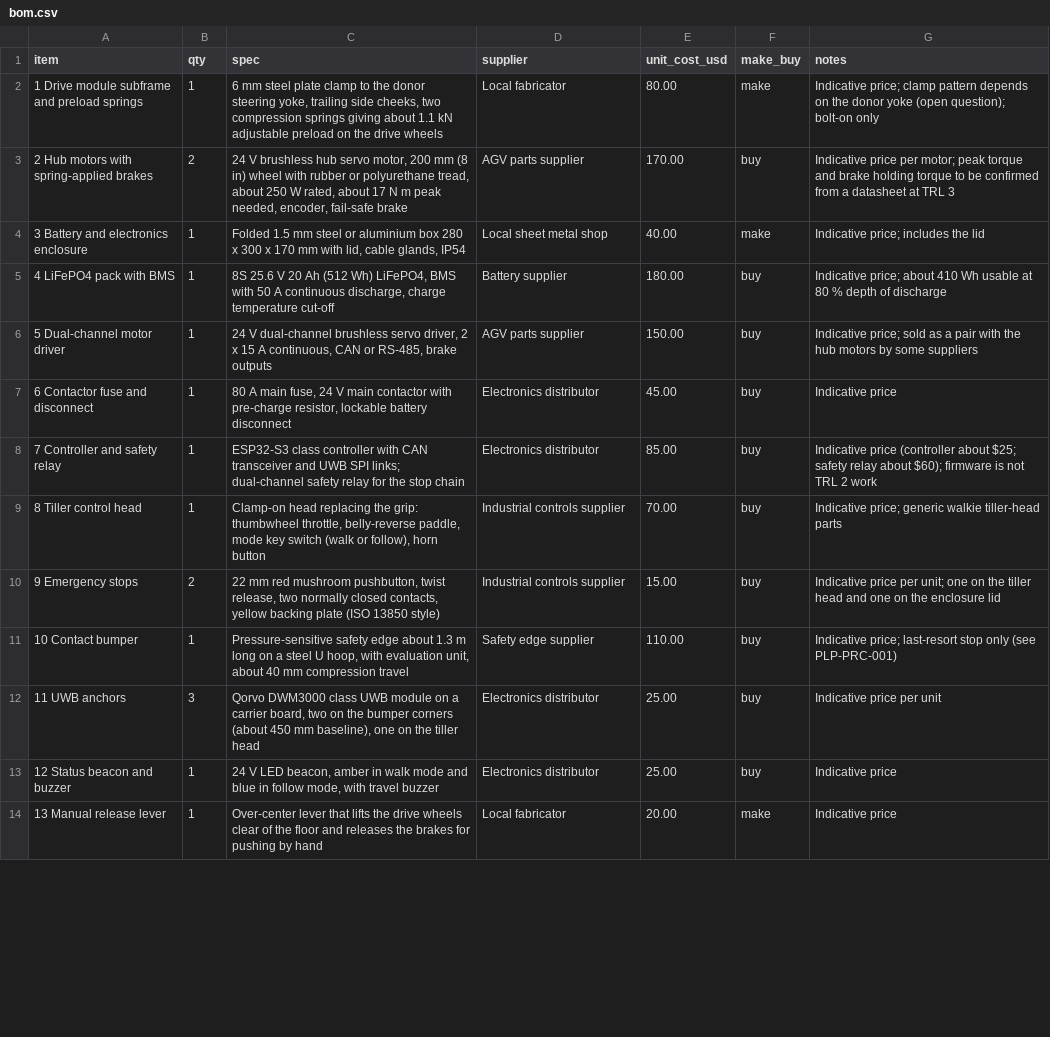
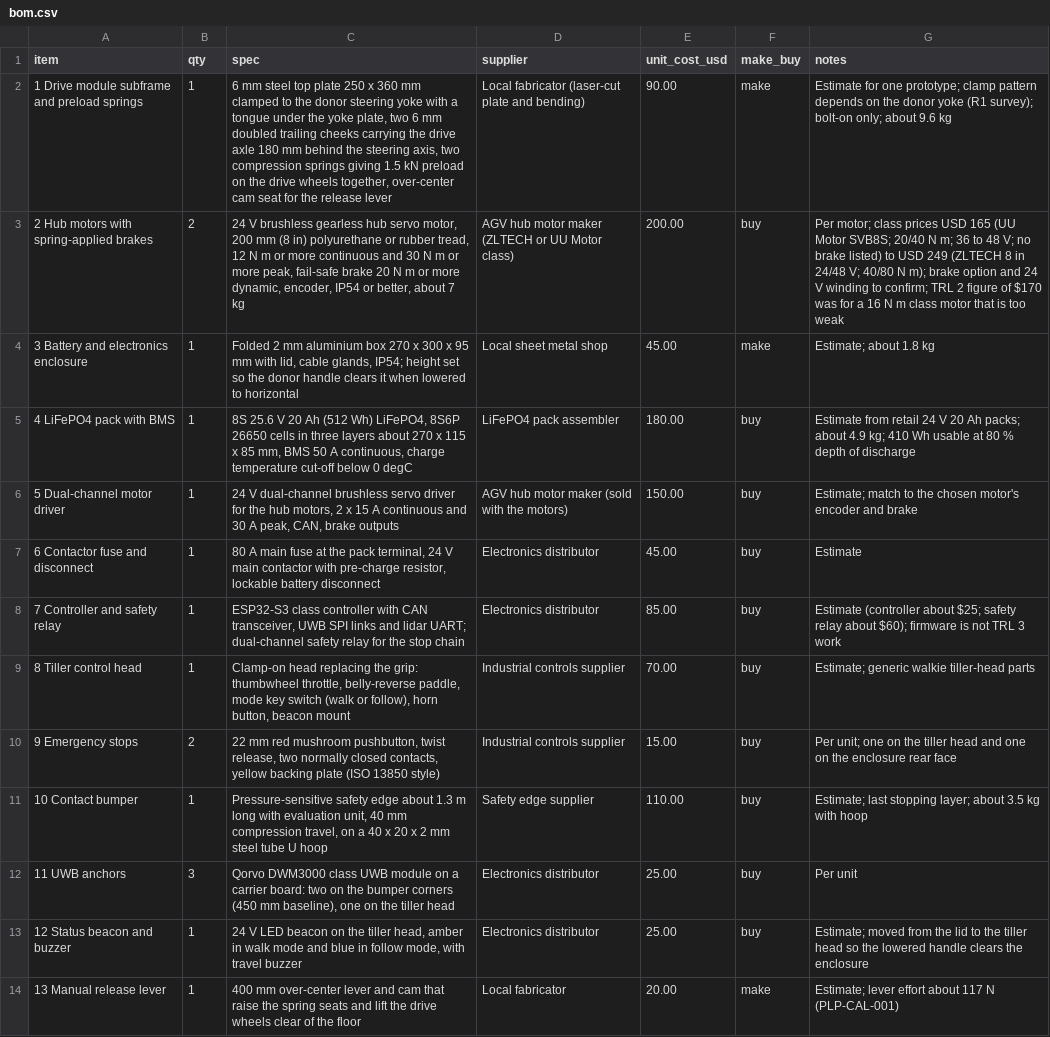
Before and after one commit to BoujeeEnjinia1701/palletpilot, a CSV file: bom/bom.csv, drawn as a sheet; only a part is shown; the diff covers the shown part only; the diff names each change by its address in the sheet, - before the commit and + after, or states it on an @@ line.

```diff
--- a/bom/bom.csv
+++ b/bom/bom.csv
-C2 (spec): …mm steel plate clamp to the donor steering yoke, trailing side cheeks, two compression springs giving about 1.1 kN adjustable preload on the drive wheels
+C2 (spec): …mm steel top plate 250 x 360 mm clamped to the donor steering yoke with a tongue under the yoke plate, two 6 mm doubled trailing cheeks carrying the drive axle 180 mm behind the steering axis, two compression springs giving 1.5 kN preload on the drive wheels together, over-center cam seat for the release lever
-D2 (supplier): Local fabricator
+D2 (supplier): Local fabricator (laser-cut plate and bending)
-E2 (unit_cost_usd): 80.00
+E2 (unit_cost_usd): 90.00
-G2 (notes): Indicative price; clamp pattern depends on the donor yoke (open question); bolt-on only
+G2 (notes): Estimate for one prototype; clamp pattern depends on the donor yoke (R1 survey); bolt-on only; about 9.6 kg
-C3 (spec): …V brushless hub servo motor, 200 mm (8 in) wheel with rubber or polyurethane tread, about 250 W rated, about 17 N m peak needed, encoder, fail-safe brake
+C3 (spec): …V brushless gearless hub servo motor, 200 mm (8 in) polyurethane or rubber tread, 12 N m or more continuous and 30 N m or more peak, fail-safe brake 20 N m or more dynamic, encoder, IP54 or better, about 7 kg
-D3 (supplier): AGV parts supplier
+D3 (supplier): AGV hub motor maker (ZLTECH or UU Motor class)
-E3 (unit_cost_usd): 170.00
+E3 (unit_cost_usd): 200.00
-G3 (notes): Indicative price per motor; peak torque and brake holding torque to be confirmed from a datasheet at TRL 3
+G3 (notes): Per motor; class prices USD 165 (UU Motor SVB8S; 20/40 N m; 36 to 48 V; no brake listed) to USD 249 (ZLTECH 8 in 24/48 V; 40/80 N m); brake option and 24 V winding to confirm; TRL 2 figure of $170 was for a 16 N m class motor that is too weak
-C4 (spec): Folded 1.5 mm steel or aluminium box 280 x 300 x 170 mm with lid, cable glands, IP54
+C4 (spec): Folded 2 mm aluminium box 270 x 300 x 95 mm with lid, cable glands, IP54; height set so the donor handle clears it when lowered to horizontal
-E4 (unit_cost_usd): 40.00
+E4 (unit_cost_usd): 45.00
-G4 (notes): Indicative price; includes the lid
+G4 (notes): Estimate; about 1.8 kg
-C5 (spec): …Wh) LiFePO4, BMS with 50 A continuous discharge, charge temperature cut-off
+C5 (spec): …Wh) LiFePO4, 8S6P 26650 cells in three layers about 270 x 115 x 85 mm, BMS 50 A continuous, charge temperature cut-off below 0 degC
-D5 (supplier): Battery supplier
+D5 (supplier): LiFePO4 pack assembler
-G5 (notes): Indicative price; about 410 Wh…
+G5 (notes): Estimate from retail 24 V 20 Ah packs; about 4.9 kg; 410 Wh…
-C6 (spec): …brushless servo driver, 2 x 15 A continuous, CAN or RS-485, brake outputs
+C6 (spec): …brushless servo driver for the hub motors, 2 x 15 A continuous and 30 A peak, CAN, brake outputs
-D6 (supplier): AGV parts supplier
+D6 (supplier): AGV hub motor maker (sold with the motors)
-G6 (notes): Indicative price; sold as a pair with the hub motors by some suppliers
+G6 (notes): Estimate; match to the chosen motor's encoder and brake
-C7 (spec): …A main fuse, 24 V…
+C7 (spec): …A main fuse at the pack terminal, 24 V…
-G7 (notes): Indicative price
+G7 (notes): Estimate
-C8 (spec): …with CAN transceiver and UWB SPI links; dual-channel safety…
+C8 (spec): …with CAN transceiver, UWB SPI links and lidar UART; dual-channel safety…
-G8 (notes): Indicative price (controller about $25; safety relay about $60); firmware is not TRL 2 work
+G8 (notes): Estimate (controller about $25; safety relay about $60); firmware is not TRL 3 work
-C9 (spec): …follow), horn button
+C9 (spec): …follow), horn button, beacon mount
-G9 (notes): Indicative price; generic walkie…
+G9 (notes): Estimate; generic walkie…
-G10 (notes): Indicative price per unit; one on the tiller head and one on the enclosure lid
+G10 (notes): Per unit; one on the tiller head and one on the enclosure rear face
-C11 (spec): …m long on a steel U hoop, with evaluation unit, about 40 mm compression travel
+C11 (spec): …m long with evaluation unit, 40 mm compression travel, on a 40 x 20 x 2 mm steel tube U hoop
-G11 (notes): Indicative price; last-resort stop only (see PLP-PRC-001)
+G11 (notes): Estimate; last stopping layer; about 3.5 kg with hoop
-C12 (spec): …a carrier board, two on the bumper corners (about 450 mm baseline),…
+C12 (spec): …a carrier board: two on the bumper corners (450 mm baseline),…
-G12 (notes): Indicative price per unit
+G12 (notes): Per unit
-C13 (spec): …V LED beacon, amber in…
+C13 (spec): …V LED beacon on the tiller head, amber in…
-G13 (notes): Indicative price
+G13 (notes): Estimate; moved from the lid to the tiller head so the lowered handle clears the enclosure
-C14 (spec): Over-center lever that lifts the drive wheels clear of the floor and releases the brakes for pushing by hand
+C14 (spec): 400 mm over-center lever and cam that raise the spring seats and lift the drive wheels clear of the floor
-G14 (notes): Indicative price
+G14 (notes): Estimate; lever effort about 117 N (PLP-CAL-001)
```
Also changed, not shown: 1 added row and 7 edited cells elsewhere in this file, 43 other files.
